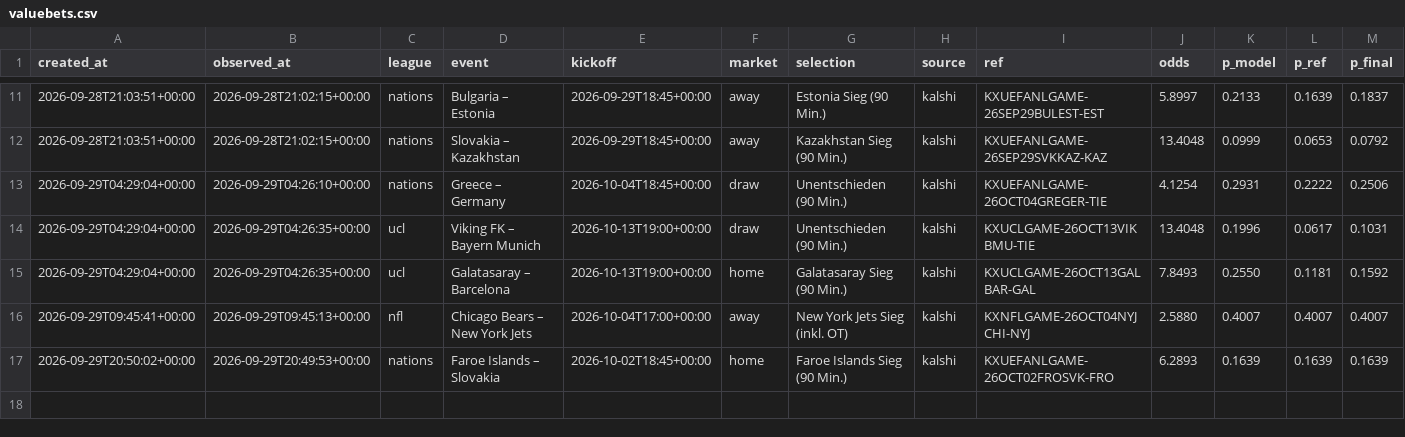
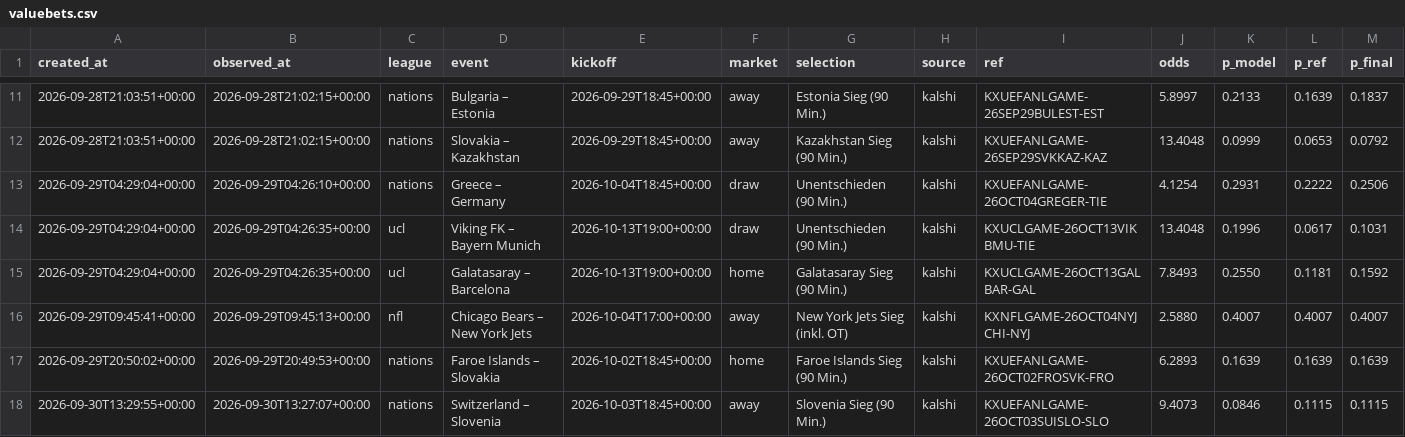
Before and after one commit to reinski260970/soccer, a CSV file: data/journal/valuebets.csv, drawn as a sheet; only a part is shown, gaps mark what is left out; rows hold the shown columns only; the diff names each change by its address in the sheet, - before the commit and + after, or states it on an @@ line.

```diff
--- a/data/journal/valuebets.csv
+++ b/data/journal/valuebets.csv
+row 18: 2026-09-30T13:29:55+00:00 | 2026-09-30T13:27:07+00:00 | nations | Switzerland – Slovenia | 2026-10-03T18:45+00:00 | away | Slovenia Sieg (90 Min.) | kalshi | KXUEFANLGAME-26OCT03SUISLO-SLO | 9.4073 | 0.0846 | 0.1115 | 0.1115
```
Also changed, not shown: 5 other files.
